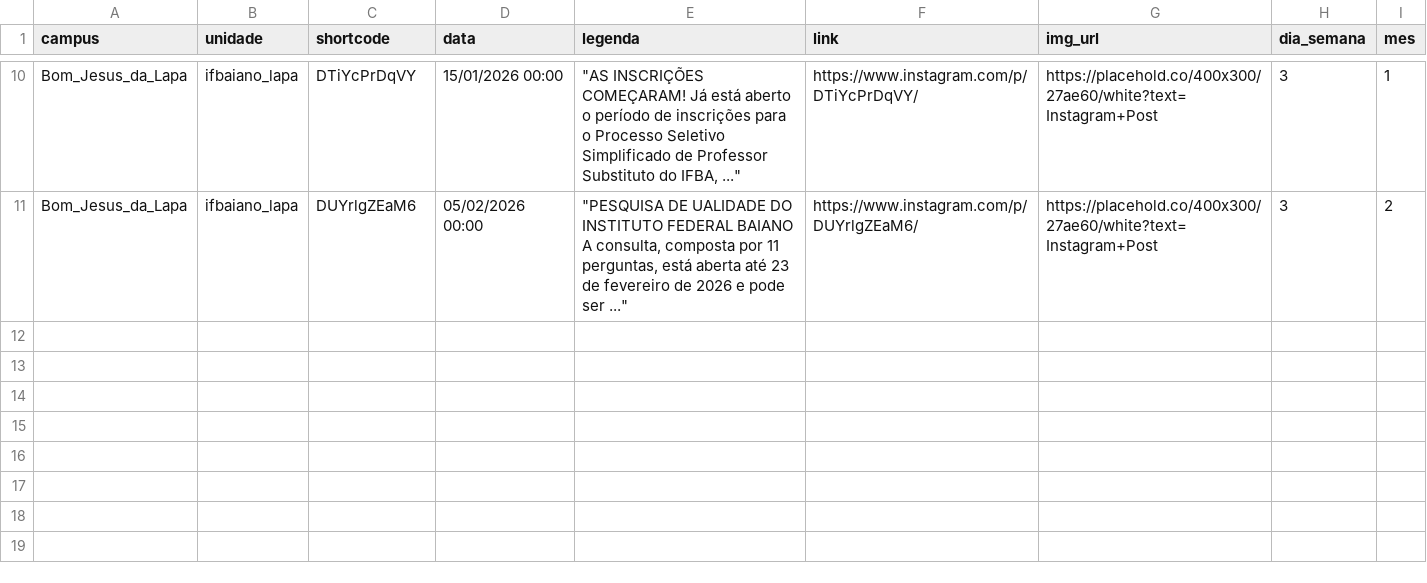
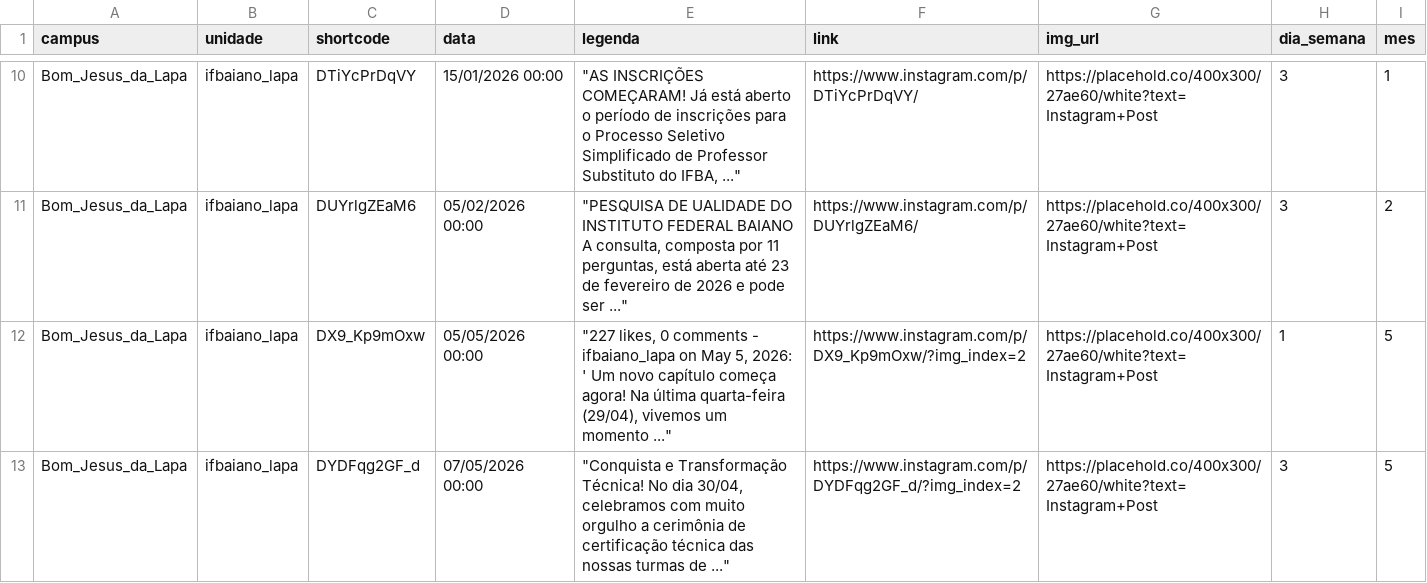
Before and after one commit to ascomifbaiano/socialmedia, a CSV file: data/Bom_Jesus_da_Lapa/Bom_Jesus_da_Lapa_2026.csv, drawn as a sheet; only a part is shown, gaps mark what is left out.

```diff
--- a/data/Bom_Jesus_da_Lapa/Bom_Jesus_da_Lapa_2026.csv
+++ b/data/Bom_Jesus_da_Lapa/Bom_Jesus_da_Lapa_2026.csv
@@ -11 +11,3 @@
 "Bom_Jesus_da_Lapa","ifbaiano_lapa","DUYrlgZEaM6","05/02/2026 00:00","""PESQUISA DE UALIDADE DO INSTITUTO FEDERAL BAIANO A consulta, composta por 11 perguntas, está aberta até 23 de fevereiro de 2026 e pode ser ...""","https://www.instagram.com/p/DUYrlgZEaM6/","https://placehold.co/400x300/27ae60/white?text=Instagram+Post","3","2"
+"Bom_Jesus_da_Lapa","ifbaiano_lapa","DX9_Kp9mOxw","05/05/2026 00:00","""227 likes, 0 comments - ifbaiano_lapa on May 5, 2026: ' Um novo capítulo começa agora! Na última quarta-feira (29/04), vivemos um momento ...""","https://www.instagram.com/p/DX9_Kp9mOxw/?img_index=2","https://placehold.co/400x300/27ae60/white?text=Instagram+Post","1","5"
+"Bom_Jesus_da_Lapa","ifbaiano_lapa","DYDFqg2GF_d","07/05/2026 00:00","""Conquista e Transformação Técnica! No dia 30/04, celebramos com muito orgulho a cerimônia de certificação técnica das nossas turmas de ...""","https://www.instagram.com/p/DYDFqg2GF_d/?img_index=2","https://placehold.co/400x300/27ae60/white?text=Instagram+Post","3","5"
```
Also changed, not shown: data/Catu/Catu_2026.csv, data/Governador_Mangabeira/Governador_Mangabeira_2026.csv, 5 other files.
